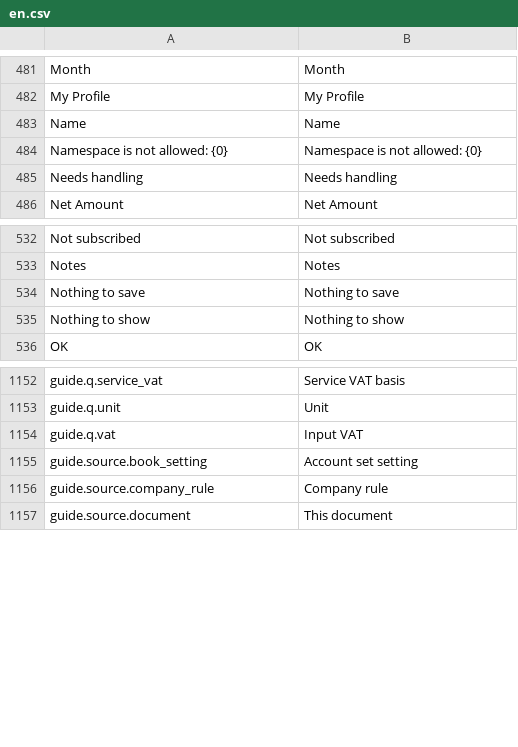
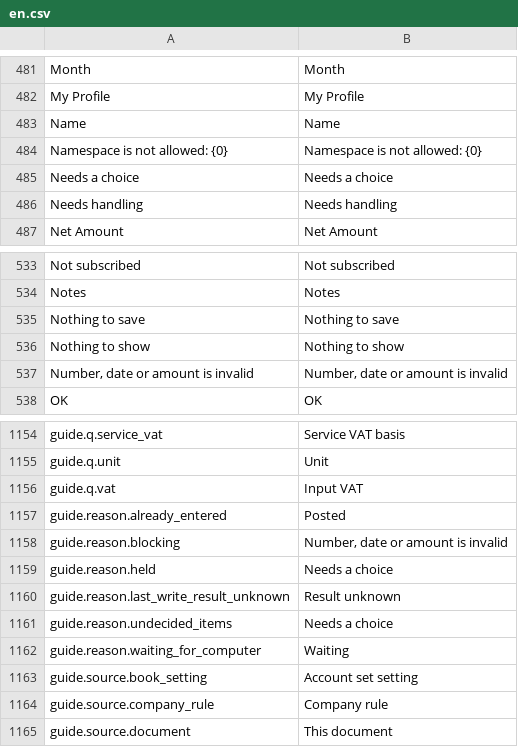
Before and after one commit to skin306152-star/pearnly, a CSV file: apps/pearnly_core/pearnly_core/translations/en.csv, drawn as a sheet; only a part is shown, gaps mark what is left out; the diff names each change by its address in the sheet, - before the commit and + after, or states it on an @@ line.

```diff
--- a/apps/pearnly_core/pearnly_core/translations/en.csv
+++ b/apps/pearnly_core/pearnly_core/translations/en.csv
+row 485: Needs a choice | Needs a choice
+row 537: Number, date or amount is invalid | Number, date or amount is invalid
+row 1157: guide.reason.already_entered | Posted
+row 1158: guide.reason.blocking | Number, date or amount is invalid
+row 1159: guide.reason.held | Needs a choice
+row 1160: guide.reason.last_write_result_unknown | Result unknown
+row 1161: guide.reason.undecided_items | Needs a choice
+row 1162: guide.reason.waiting_for_computer | Waiting
```
Also changed, not shown: apps/pearnly_core/pearnly_core/i18n/messages.tsv, apps/pearnly_core/pearnly_core/translations/ja.csv, 8 other files.
